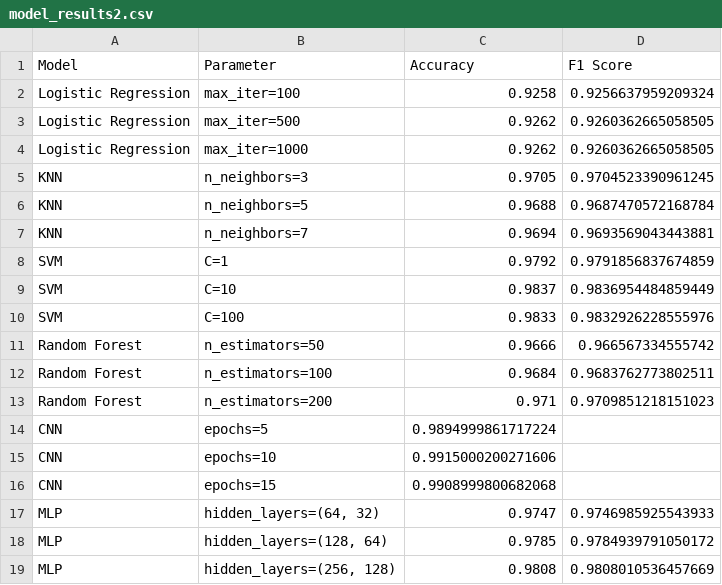
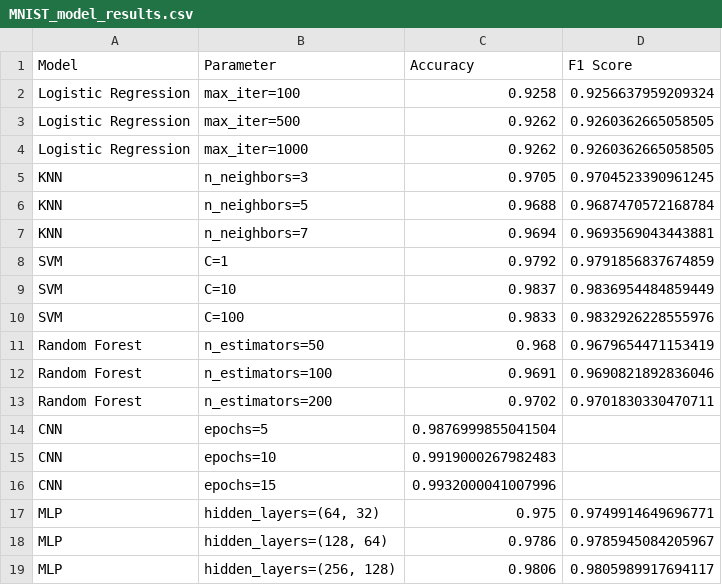
Before and after one commit to ioSoyPato/MNIST-experiments, a CSV file: results/MNIST_model_results.csv (was results/model_results2.csv), drawn as a sheet.

```diff
--- a/results/model_results2.csv
+++ b/results/MNIST_model_results.csv
@@ -10,10 +10,10 @@ SVM,C=10,0.9837,0.9836954484859449
 SVM,C=100,0.9833,0.9832926228555976
-Random Forest,n_estimators=50,0.9666,0.966567334555742
-Random Forest,n_estimators=100,0.9684,0.9683762773802511
-Random Forest,n_estimators=200,0.971,0.9709851218151023
-CNN,epochs=5,0.9894999861717224,
-CNN,epochs=10,0.9915000200271606,
-CNN,epochs=15,0.9908999800682068,
-MLP,"hidden_layers=(64, 32)",0.9747,0.9746985925543933
-MLP,"hidden_layers=(128, 64)",0.9785,0.9784939791050172
-MLP,"hidden_layers=(256, 128)",0.9808,0.9808010536457669
+Random Forest,n_estimators=50,0.968,0.9679654471153419
+Random Forest,n_estimators=100,0.9691,0.9690821892836046
+Random Forest,n_estimators=200,0.9702,0.9701830330470711
+CNN,epochs=5,0.9876999855041504,
+CNN,epochs=10,0.9919000267982483,
+CNN,epochs=15,0.9932000041007996,
+MLP,"hidden_layers=(64, 32)",0.975,0.9749914649696771
+MLP,"hidden_layers=(128, 64)",0.9786,0.9785945084205967
+MLP,"hidden_layers=(256, 128)",0.9806,0.9805989917694117
```
Also changed, not shown: 7 other files.
